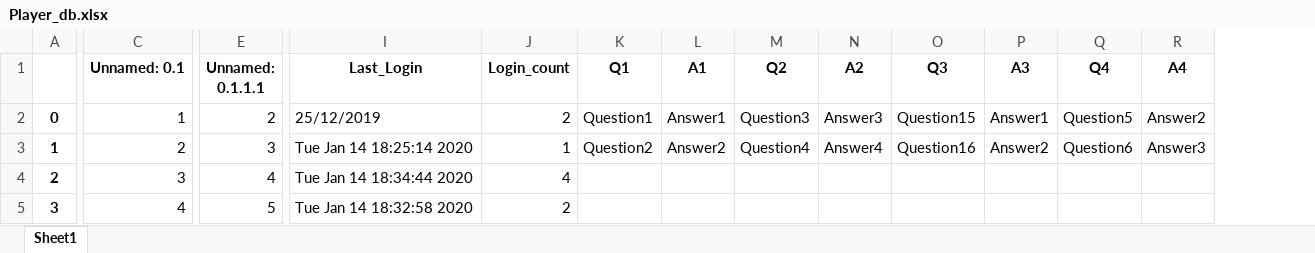
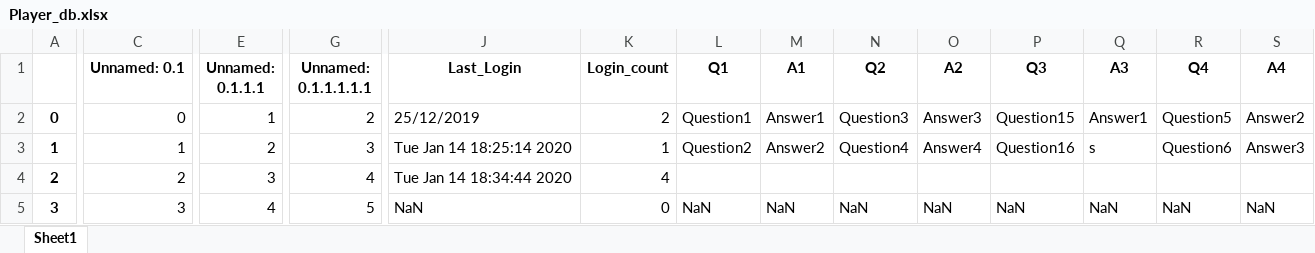
Before and after one commit to amit9530/Stark_Industries, an Excel workbook: Player_db.xlsx, sheet Sheet1, drawn as a sheet; only a part is shown, gaps mark what is left out; values as stored, in another font and other column widths than the file's, no borders; addresses are those after the commit; the diff covers the shown part only; the diff names each change by its address in the sheet, - before the commit and + after, or states it on an @@ line.

```diff
--- a/Player_db.xlsx (sheet Sheet1)
+++ b/Player_db.xlsx (sheet Sheet1)
+column G (Unnamed: 0.1.1.1.1.1), rows 2-5: 2 | 3 | 4 | 5
-C2 (Unnamed: 0.1): 1
+C2 (Unnamed: 0.1): 0
-E2 (Unnamed: 0.1.1.1): 2
+E2 (Unnamed: 0.1.1.1): 1
-C3 (Unnamed: 0.1): 2
+C3 (Unnamed: 0.1): 1
-E3 (Unnamed: 0.1.1.1): 3
+E3 (Unnamed: 0.1.1.1): 2
-Q3 (A3): Answer2
+Q3 (A3): s
-C4 (Unnamed: 0.1): 3
+C4 (Unnamed: 0.1): 2
-E4 (Unnamed: 0.1.1.1): 4
+E4 (Unnamed: 0.1.1.1): 3
-C5 (Unnamed: 0.1): 4
+C5 (Unnamed: 0.1): 3
-E5 (Unnamed: 0.1.1.1): 5
+E5 (Unnamed: 0.1.1.1): 4
-J5 (Last_Login): Tue Jan 14 18:32:58 2020
+J5 (Last_Login): NaN
-K5 (Login_count): 2
+K5 (Login_count): 0
-L5 (Q1): (empty)
+L5 (Q1): NaN
-M5 (A1): (empty)
+M5 (A1): NaN
-N5 (Q2): (empty)
+N5 (Q2): NaN
-O5 (A2): (empty)
+O5 (A2): NaN
-P5 (Q3): (empty)
+P5 (Q3): NaN
-Q5 (A3): (empty)
+Q5 (A3): NaN
-R5 (Q4): (empty)
+R5 (Q4): NaN
-S5 (A4): (empty)
+S5 (A4): NaN
```
Also changed, not shown: 3 edited cells elsewhere in this sheet, 3 other files.
